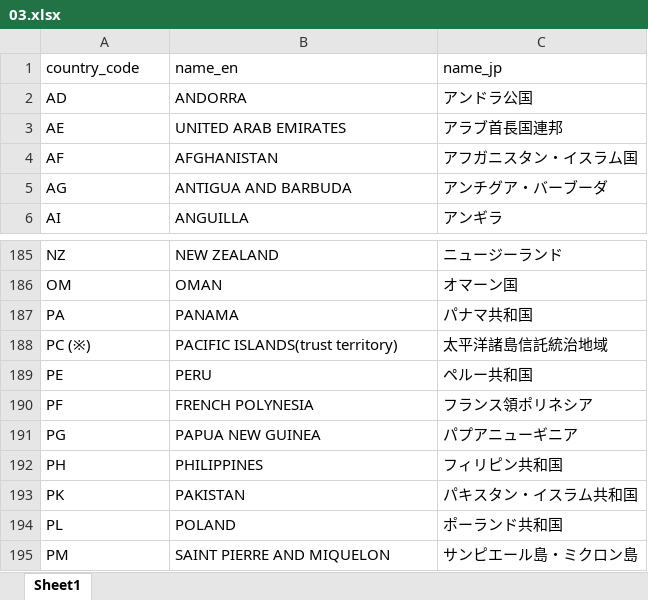
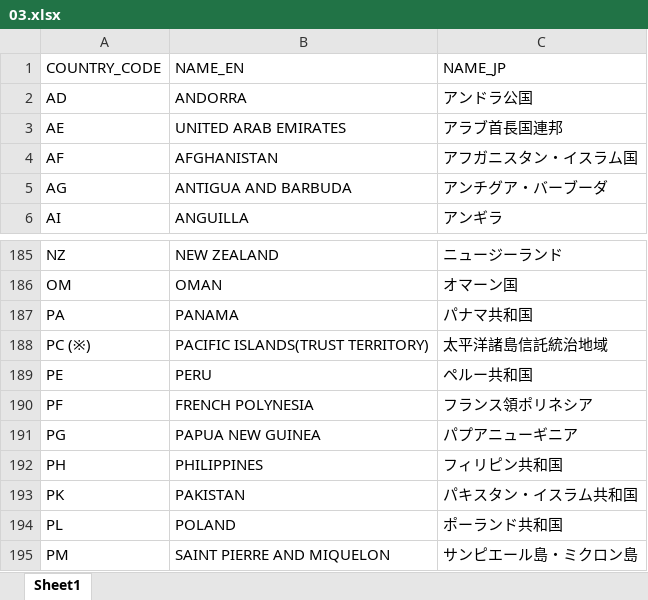
Before and after one commit to yui-p-1/html_hosono_20_Javascript_Championship, an Excel workbook: data/03.xlsx, sheet Sheet1, drawn as a sheet; only a part is shown, gaps mark what is left out; values as stored, in another font and other column widths than the file's, no borders; removed rows and columns are numbered as before the commit, all else as after; the diff names each change by its address in the sheet, - before the commit and + after, or states it on an @@ line.

```diff
--- a/data/03.xlsx (sheet Sheet1)
+++ b/data/03.xlsx (sheet Sheet1)
-row 1: country_code | name_en | name_jp
+row 1: COUNTRY_CODE | NAME_EN | NAME_JP
-B188: PACIFIC ISLANDS(trust territory)
+B188: PACIFIC ISLANDS(TRUST TERRITORY)
```
Also changed, not shown: data/01.xlsx, data/04.xlsx, 13 other files.
